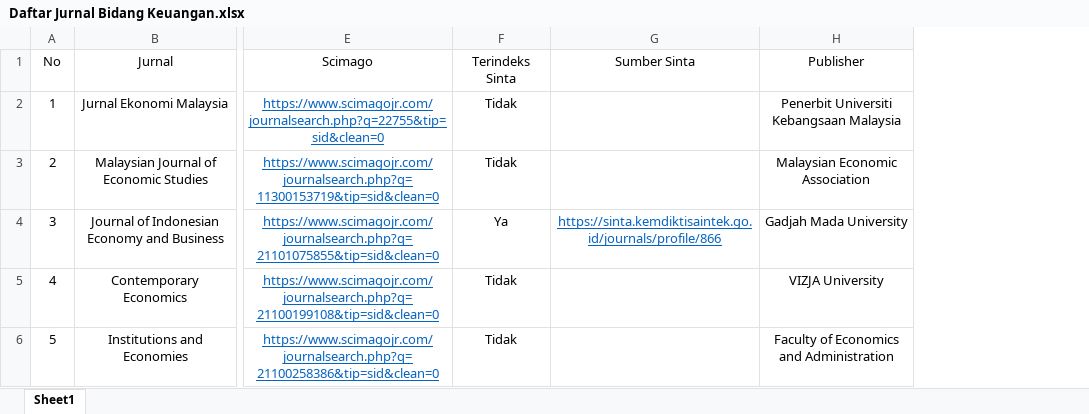
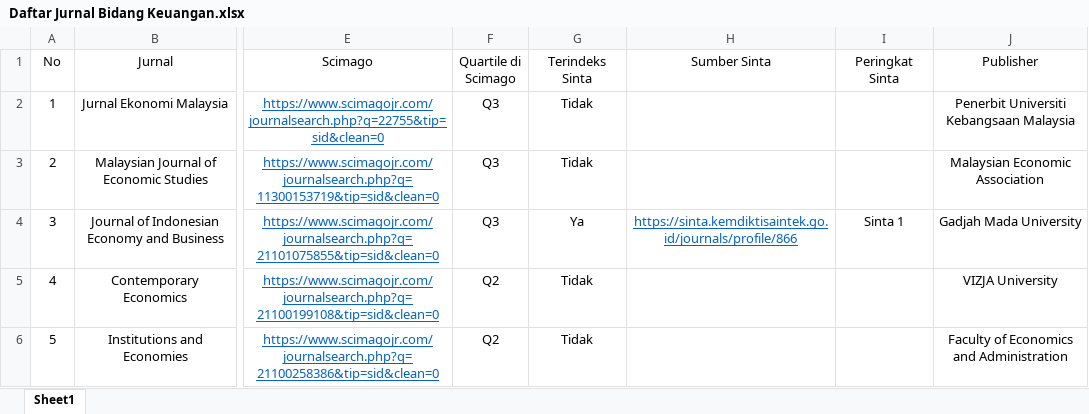
Before and after one commit to gioprana89/EconJournal-Hub, an Excel workbook: Daftar Jurnal Bidang Keuangan.xlsx, sheet Sheet1, drawn as a sheet; only a part is shown, gaps mark what is left out; values as stored, in another font and other column widths than the file's, no borders; the diff covers the shown part only; the diff names each change by its address in the sheet, - before the commit and + after, or states it on an @@ line.

```diff
--- a/Daftar Jurnal Bidang Keuangan.xlsx (sheet Sheet1)
+++ b/Daftar Jurnal Bidang Keuangan.xlsx (sheet Sheet1)
+column F (Quartile di Scimago), rows 2-6: Q3 | Q3 | Q3 | Q2 | Q2
+column I (Peringkat Sinta), row 4: Sinta 1
```
Also changed, not shown: 3 added rows elsewhere in this sheet, 1 other file.
